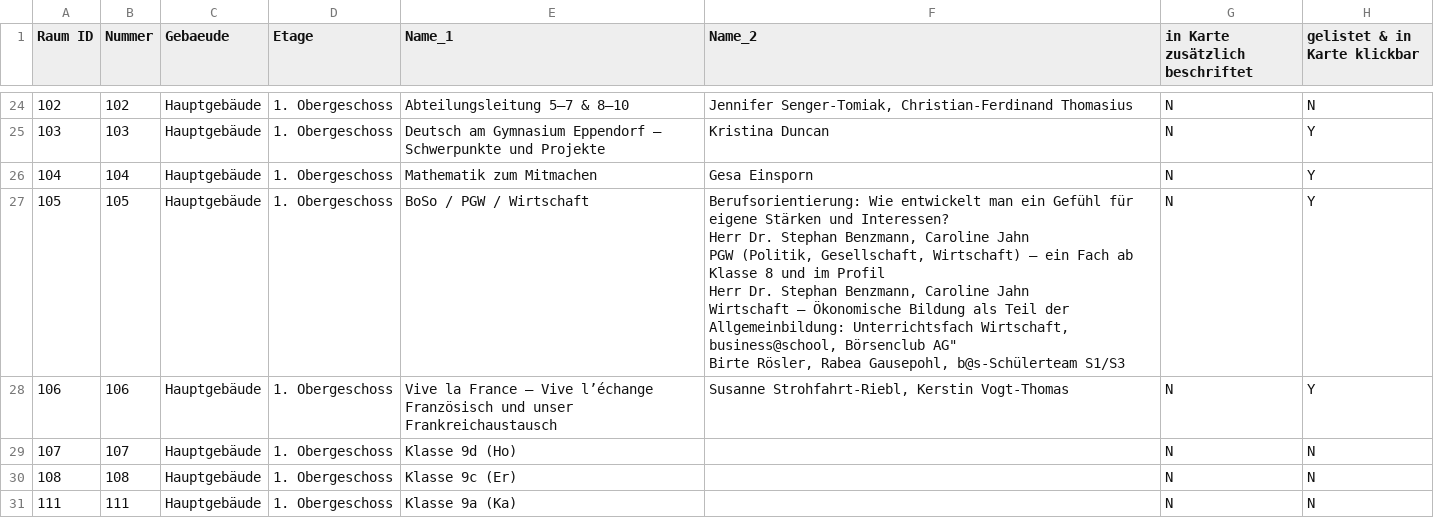
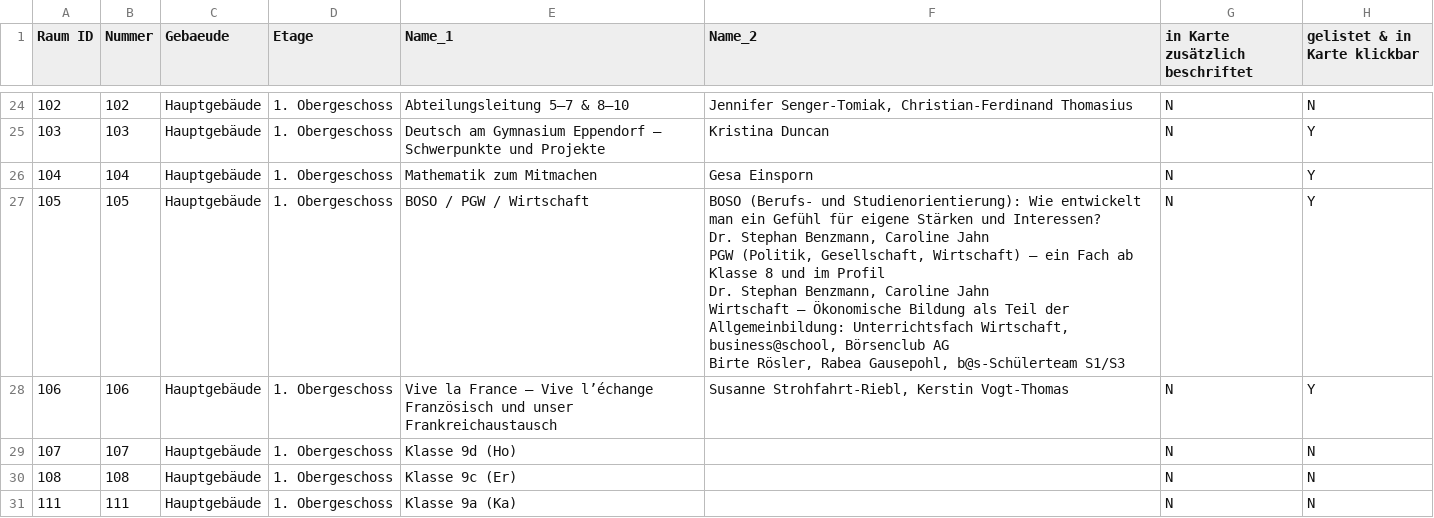
Before and after one commit to kristinbaumann/school-room-plan, a CSV file: data/tag-der-offenen-tuer-2026.csv, drawn as a sheet; only a part is shown, gaps mark what is left out; ↵ is a line break in a cell; the diff covers the shown part only; the diff names each change by its address in the sheet, - before the commit and + after, or states it on an @@ line.

Commit message:
Updated data

```diff
--- a/data/tag-der-offenen-tuer-2026.csv
+++ b/data/tag-der-offenen-tuer-2026.csv
-E27 (Name_1): BoSo / PGW / Wirtschaft
+E27 (Name_1): BOSO / PGW / Wirtschaft
-F27 (Name_2): Berufsorientierung: Wie entwickelt man ein Gefühl für eigene Stärken und Interessen? ↵ Herr Dr. Stephan Benzmann, Caroline Jahn ↵ PGW (Politik, Gesellschaft, Wirtschaft) – ein Fach ab Klasse 8 und im Profil ↵ Herr Dr. Stephan Benzmann, Caroline Jahn ↵ Wirtschaft – Ökonomische Bildung als Teil der Allgemeinbildung: Unterrichtsfach Wirtschaft, business@school, Börsenclub AG" ↵ Birte Rösler,…
+F27 (Name_2): BOSO (Berufs- und Studienorientierung): Wie entwickelt man ein Gefühl für eigene Stärken und Interessen? ↵ Dr. Stephan Benzmann, Caroline Jahn ↵ PGW (Politik, Gesellschaft, Wirtschaft) – ein Fach ab Klasse 8 und im Profil ↵ Dr. Stephan Benzmann, Caroline Jahn ↵ Wirtschaft – Ökonomische Bildung als Teil der Allgemeinbildung: Unterrichtsfach Wirtschaft, business@school, Börsenclub AG ↵ Birte Rösler,…
```
Also changed, not shown: 8 edited cells elsewhere in this file.
